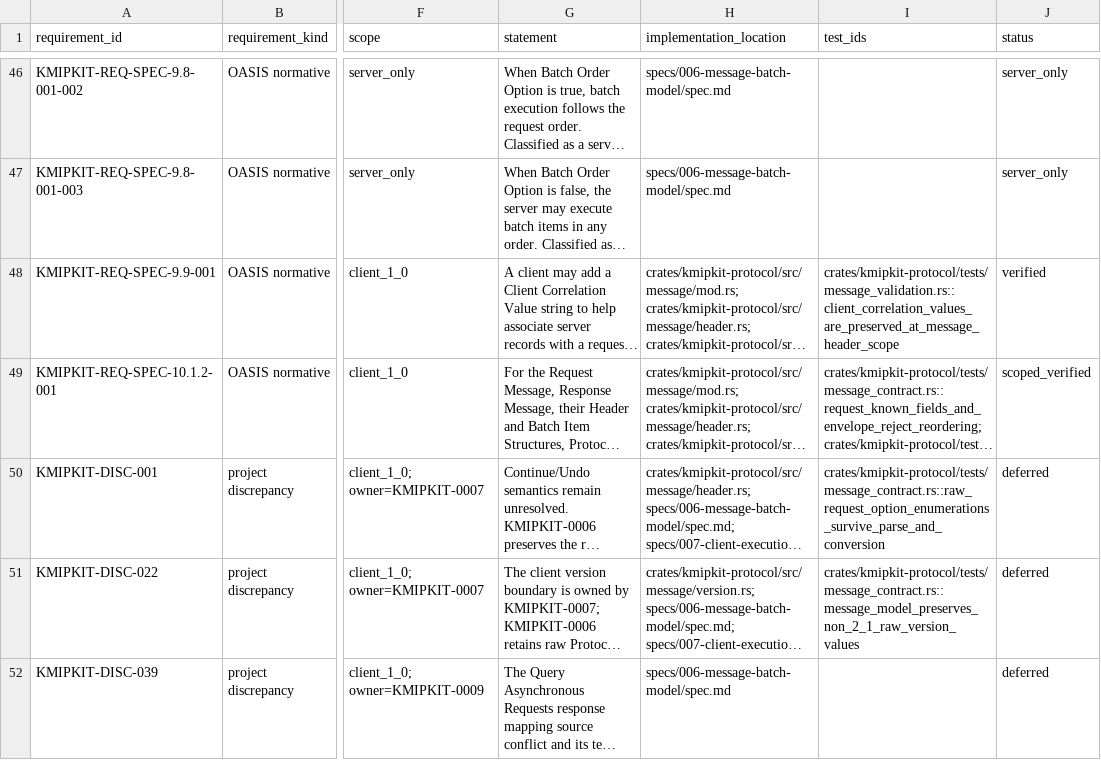
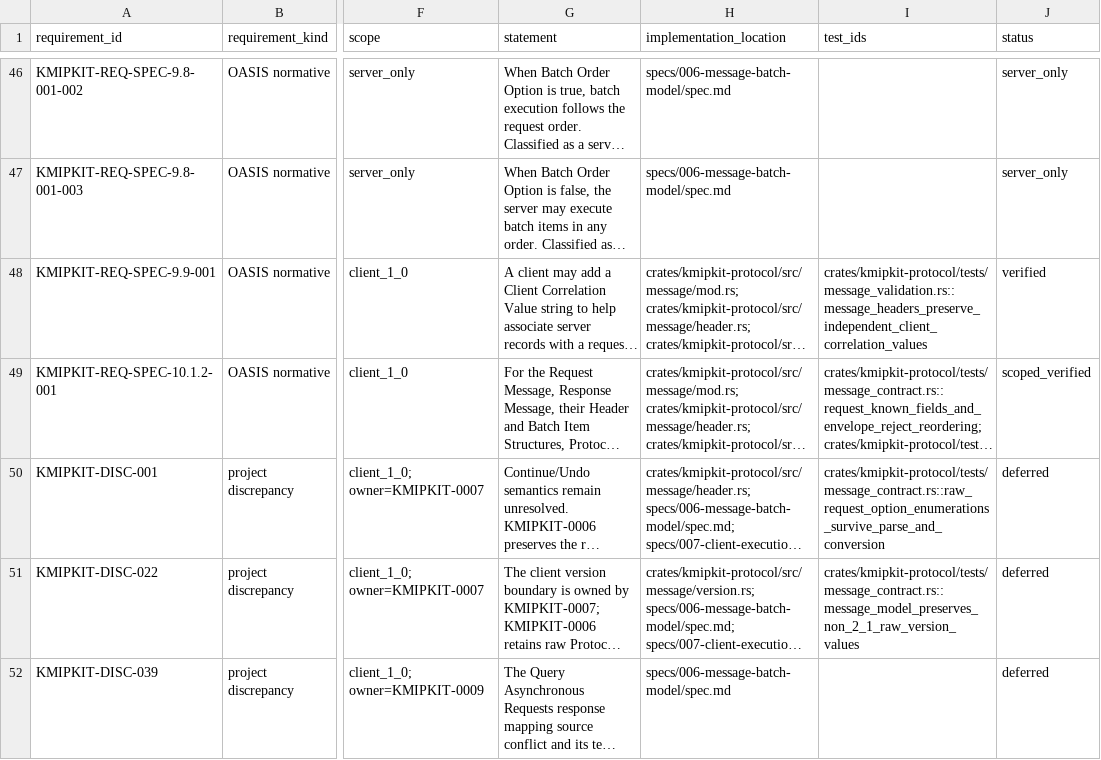
Before and after one commit to NeverWe1come/KMIPKit, a CSV file: specification/compliance/requirements/KMIPKIT-0006.csv, drawn as a sheet; only a part is shown, gaps mark what is left out; long unchanged cells end in …; the diff covers the shown part only; the diff names each change by its address in the sheet, - before the commit and + after, or states it on an @@ line.

Commit message:
refactor: complete client correlation profile evidence
Signed-off-by: NeverWe1come <vgarciaaguilar97@gmail.com>

```diff
--- a/specification/compliance/requirements/KMIPKIT-0006.csv
+++ b/specification/compliance/requirements/KMIPKIT-0006.csv
-I48 (test_ids): crates/kmipkit-protocol/tests/message_validation.rs::client_correlation_values_are_preserved_at_message_header_scope
+I48 (test_ids): crates/kmipkit-protocol/tests/message_validation.rs::message_headers_preserve_independent_client_correlation_values
```
Also changed, not shown: 1 edited cell elsewhere in this file, 8 other files.
